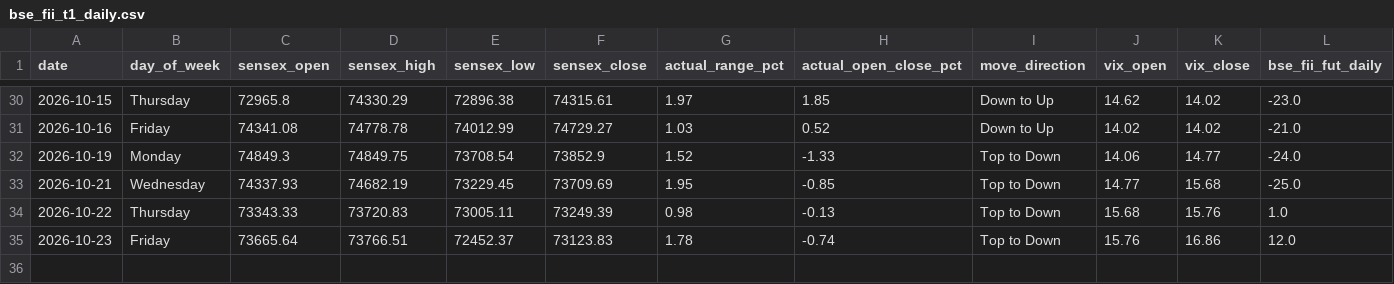
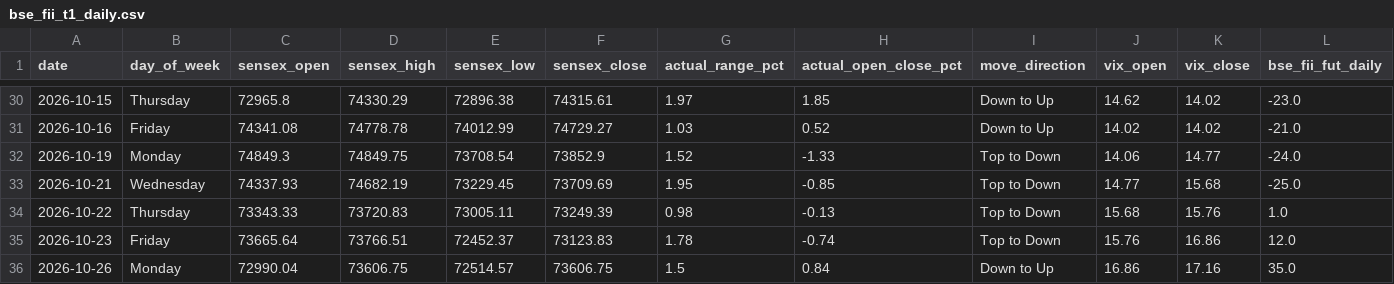
Before and after one commit to manish70158/vix-backtest-analysis, a CSV file: sensex-analysis/bse_fii_t1_daily.csv, drawn as a sheet; only a part is shown, gaps mark what is left out; rows hold the shown columns only; the diff names each change by its address in the sheet, - before the commit and + after, or states it on an @@ line.

```diff
--- a/sensex-analysis/bse_fii_t1_daily.csv
+++ b/sensex-analysis/bse_fii_t1_daily.csv
+row 36: 2026-10-26 | Monday | 72990.04 | 73606.75 | 72514.57 | 73606.75 | 1.5 | 0.84 | Down to Up | 16.86 | 17.16 | 35.0
```
Also changed, not shown: sensex-analysis/sensex_bse_participant_wise_daily.csv, sensex-analysis/sensex_fii_t1_daily_results.csv, 1 other file.
